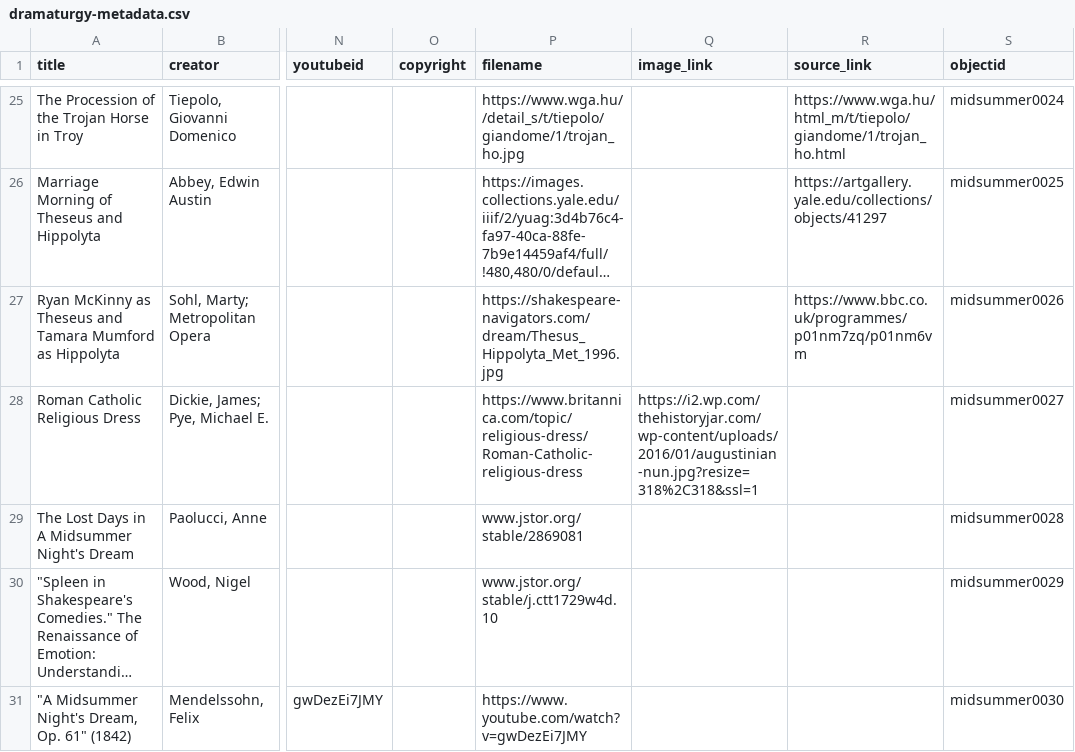
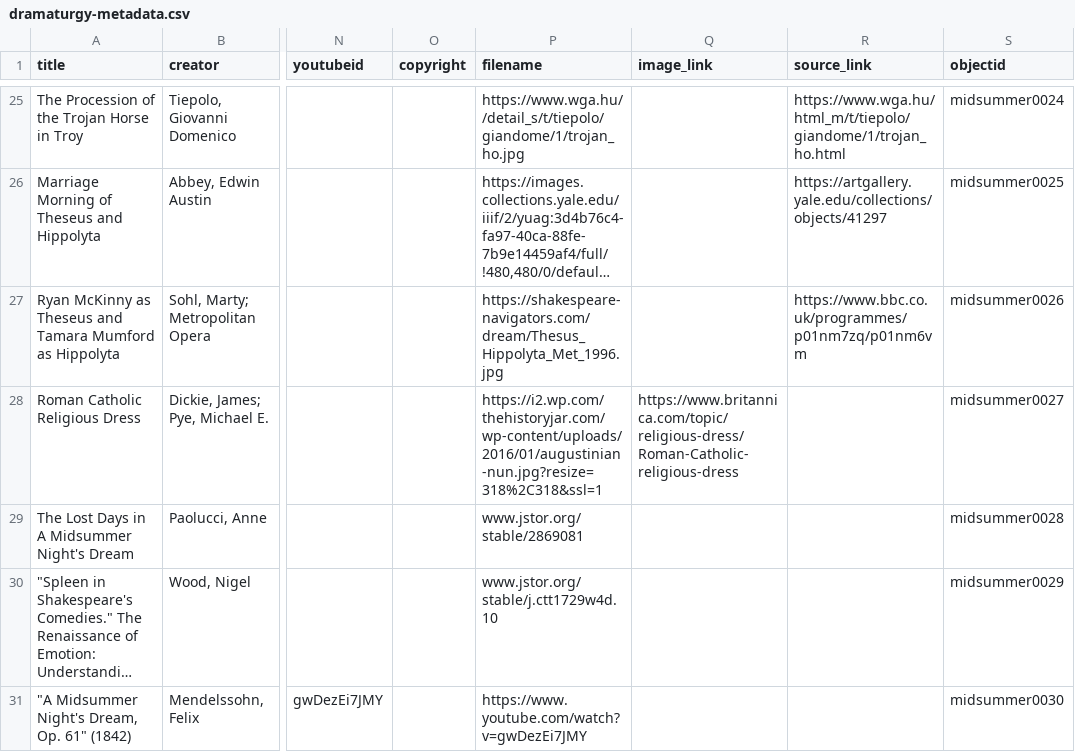
Before and after one commit to thecdil/dramaturgy, a CSV file: _data/dramaturgy-metadata.csv, drawn as a sheet; only a part is shown, gaps mark what is left out; long unchanged cells end in …; the diff names each change by its address in the sheet, - before the commit and + after, or states it on an @@ line.

```diff
--- a/_data/dramaturgy-metadata.csv
+++ b/_data/dramaturgy-metadata.csv
-P28 (filename): https://www.britannica.com/topic/religious-dress/Roman-Catholic-religious-dress
+P28 (filename): https://i2.wp.com/thehistoryjar.com/wp-content/uploads/2016/01/augustinian-nun.jpg?resize=318%2C318&ssl=1
-Q28 (image_link): https://i2.wp.com/thehistoryjar.com/wp-content/uploads/2016/01/augustinian-nun.jpg?resize=318%2C318&ssl=1
+Q28 (image_link): https://www.britannica.com/topic/religious-dress/Roman-Catholic-religious-dress
```
Also changed, not shown: _data/config-nav.csv, 12 other files.
